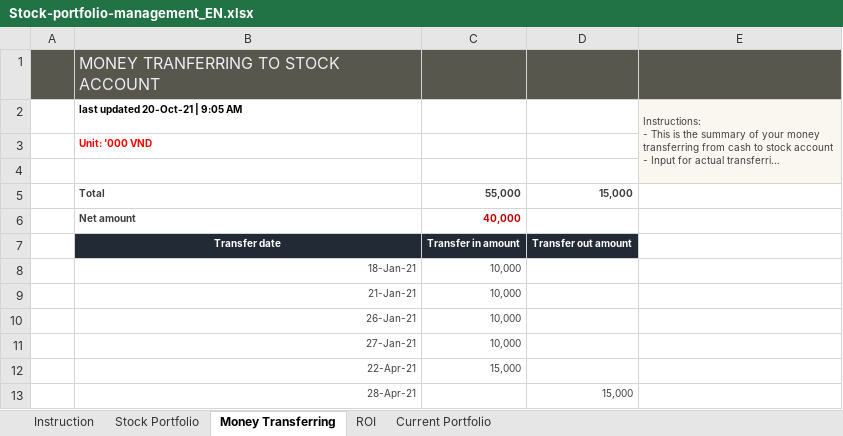
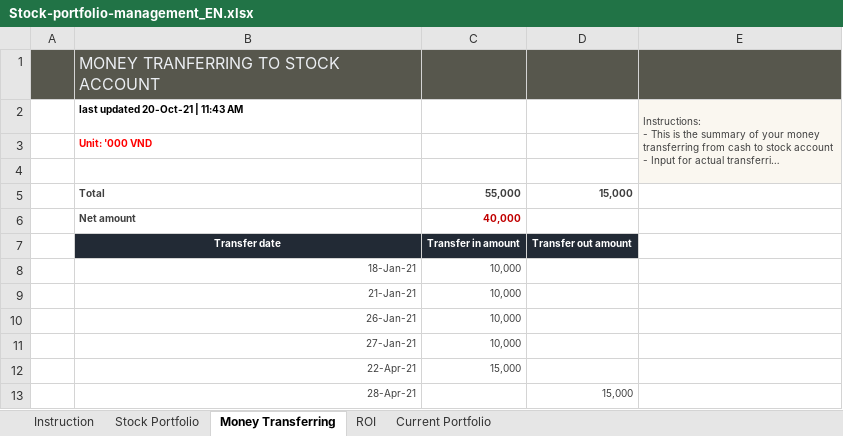
Before and after one commit to ThaoPham0410/Stock-Portfolio-Management, an Excel workbook: Stock-portfolio-management_EN.xlsx, sheet Money Transferring, drawn as a sheet; long unchanged cells end in …; values as stored, in another font and other column widths than the file's, no borders; charts and pictures and conditional formats and table styles not drawn; the diff names each change by its address in the sheet, - before the commit and + after, or states it on an @@ line.

```diff
--- a/Stock-portfolio-management_EN.xlsx (sheet Money Transferring)
+++ b/Stock-portfolio-management_EN.xlsx (sheet Money Transferring)
-B2: last updated 20-Oct-21 | 9:05 AM
+B2: last updated 20-Oct-21 | 11:43 AM
```
Also changed, not shown: sheet Stock Portfolio, formulas that keep their value, charts or pictures.
